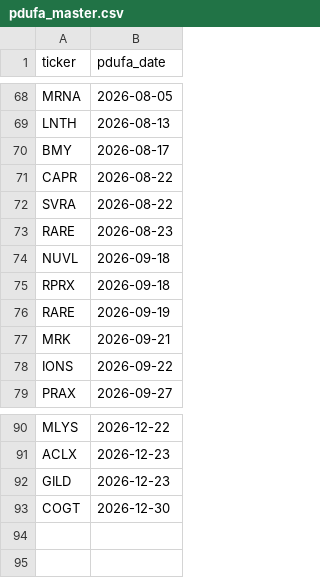
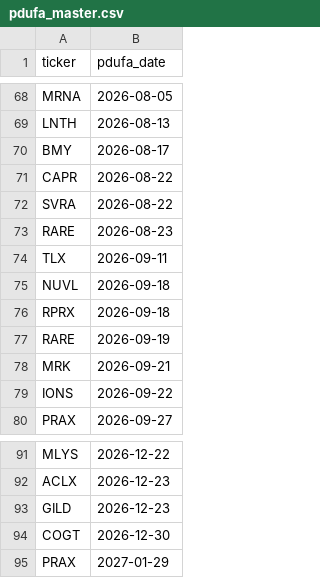
Before and after one commit to sbarak/PDUFA_Parser, a CSV file: Calendar Agent/data/pdufa_master.csv, drawn as a sheet; only a part is shown, gaps mark what is left out; the diff names each change by its address in the sheet, - before the commit and + after, or states it on an @@ line.

Commit message:
chore: daily PDUFA update 2026-04-16T05:40:05Z

```diff
--- a/Calendar Agent/data/pdufa_master.csv
+++ b/Calendar Agent/data/pdufa_master.csv
+row 74: TLX | 2026-09-11
+row 95: PRAX | 2027-01-29
```
